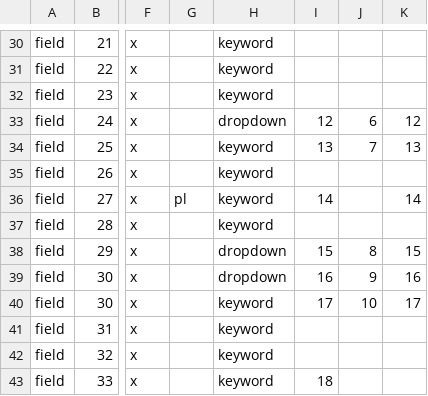
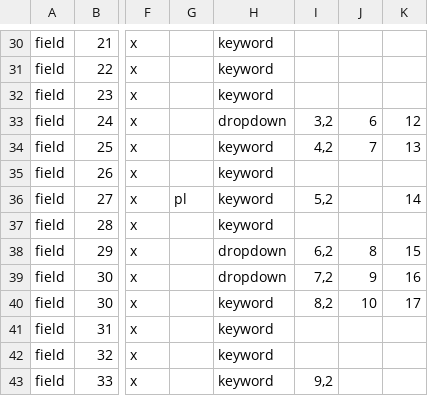
Before and after one commit to zhang-yanan/botgarden_project, a CSV file: search/botgardenportalparms.csv, drawn as a sheet; only a part is shown, gaps mark what is left out; the diff covers the shown part only; the diff names each change by its address in the sheet, - before the commit and + after, or states it on an @@ line.

```diff
--- a/search/botgardenportalparms.csv
+++ b/search/botgardenportalparms.csv
-I33: 12
+I33: 3,2
-I34: 13
+I34: 4,2
-I36: 14
+I36: 5,2
-I38: 15
+I38: 6,2
-I39: 16
+I39: 7,2
-I40: 17
+I40: 8,2
-I43: 18
+I43: 9,2
```
Also changed, not shown: 15 edited cells elsewhere in this file, 17 other files.
